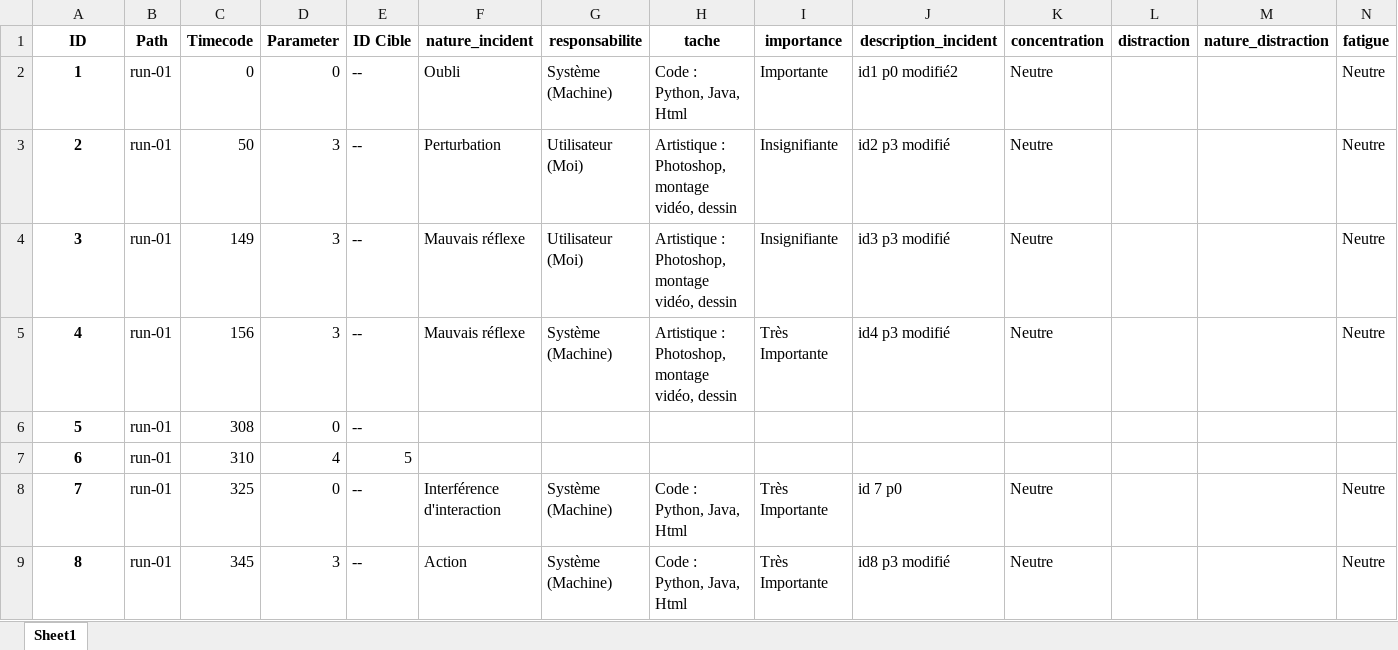
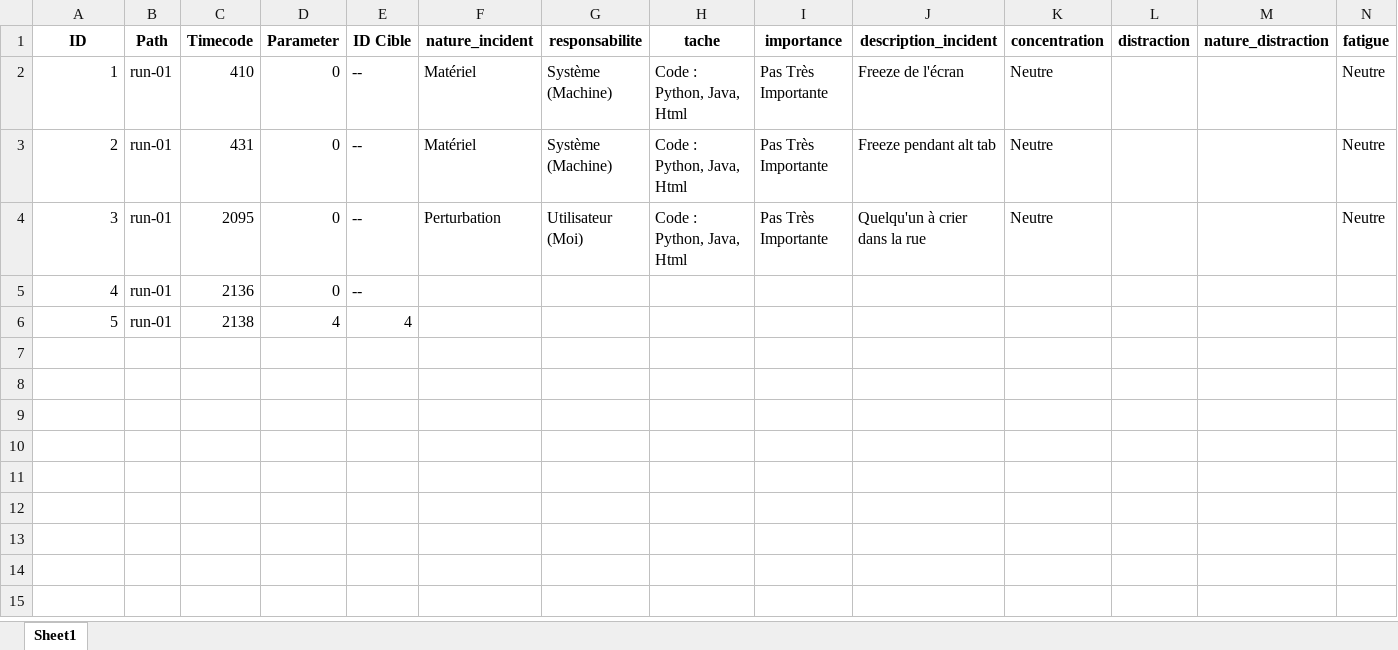
Before and after one commit to LeoGarciaCochard/Stage2024, an Excel workbook: Database/sub-06/beh/sub-06_task-work_questionnaire_beh.xlsx, sheet Sheet1, drawn as a sheet; only a part is shown; values as stored, in another font and other column widths than the file's, no borders; removed rows and columns are numbered as before the commit, all else as after; rows hold the shown columns only; the diff names each change by its address in the sheet, - before the commit and + after, or states it on an @@ line.

```diff
--- a/Database/sub-06/beh/sub-06_task-work_questionnaire_beh.xlsx (sheet Sheet1)
+++ b/Database/sub-06/beh/sub-06_task-work_questionnaire_beh.xlsx (sheet Sheet1)
@@ A2 bold: on → off, alignment: center → right @@
-C2 (Timecode): 0
+C2 (Timecode): 410
-F2 (nature_incident): Oubli
+F2 (nature_incident): Matériel
-I2 (importance): Importante
+I2 (importance): Pas Très Importante
-J2 (description_incident): id1 p0 modifié2
+J2 (description_incident): Freeze de l'écran
+row 3: 2 | run-01 | 431 | 0 | -- | Matériel | Système (Machine) | Code : Python, Java, Html | Pas Très Importante | Freeze pendant alt tab | Neutre |  |  | Neutre
@@ column A (ID) renumbered between rows 4 and 6 @@
@@ A4 bold: on → off, alignment: center → right @@
-C4 (Timecode): 50
+C4 (Timecode): 2095
-D4 (Parameter): 3
+D4 (Parameter): 0
-H4 (tache): Artistique : Photoshop, montage vidéo, dessin
+H4 (tache): Code : Python, Java, Html
-I4 (importance): Insignifiante
+I4 (importance): Pas Très Importante
-J4 (description_incident): id2 p3 modifié
+J4 (description_incident): Quelqu'un à crier dans la rue
-row 4: 3 | run-01 | 149 | 3 | -- | Mauvais réflexe | Utilisateur (Moi) | Artistique : Photoshop, montage vidéo, dessin | Insignifiante | id3 p3 modifié | Neutre |  |  | Neutre
-row 5: 4 | run-01 | 156 | 3 | -- | Mauvais réflexe | Système (Machine) | Artistique : Photoshop, montage vidéo, dessin | Très Importante | id4 p3 modifié | Neutre |  |  | Neutre
@@ A5:A6 bold: on → off, alignment: center → right @@
-C5 (Timecode): 308
+C5 (Timecode): 2136
-C6 (Timecode): 310
+C6 (Timecode): 2138
-E6 (ID Cible): 5
+E6 (ID Cible): 4
-row 8: 7 | run-01 | 325 | 0 | -- | Interférence d'interaction | Système (Machine) | Code : Python, Java, Html | Très Importante | id 7 p0 | Neutre |  |  | Neutre
-row 9: 8 | run-01 | 345 | 3 | -- | Action | Système (Machine) | Code : Python, Java, Html | Très Importante | id8 p3 modifié | Neutre |  |  | Neutre
```
Also changed, not shown: Database/sub-01/beh/sub-01_task-work_questionnaire_beh.xlsx, Database/sub-02/beh/sub-02_task-work_questionnaire_beh.xlsx, 32 other files.
